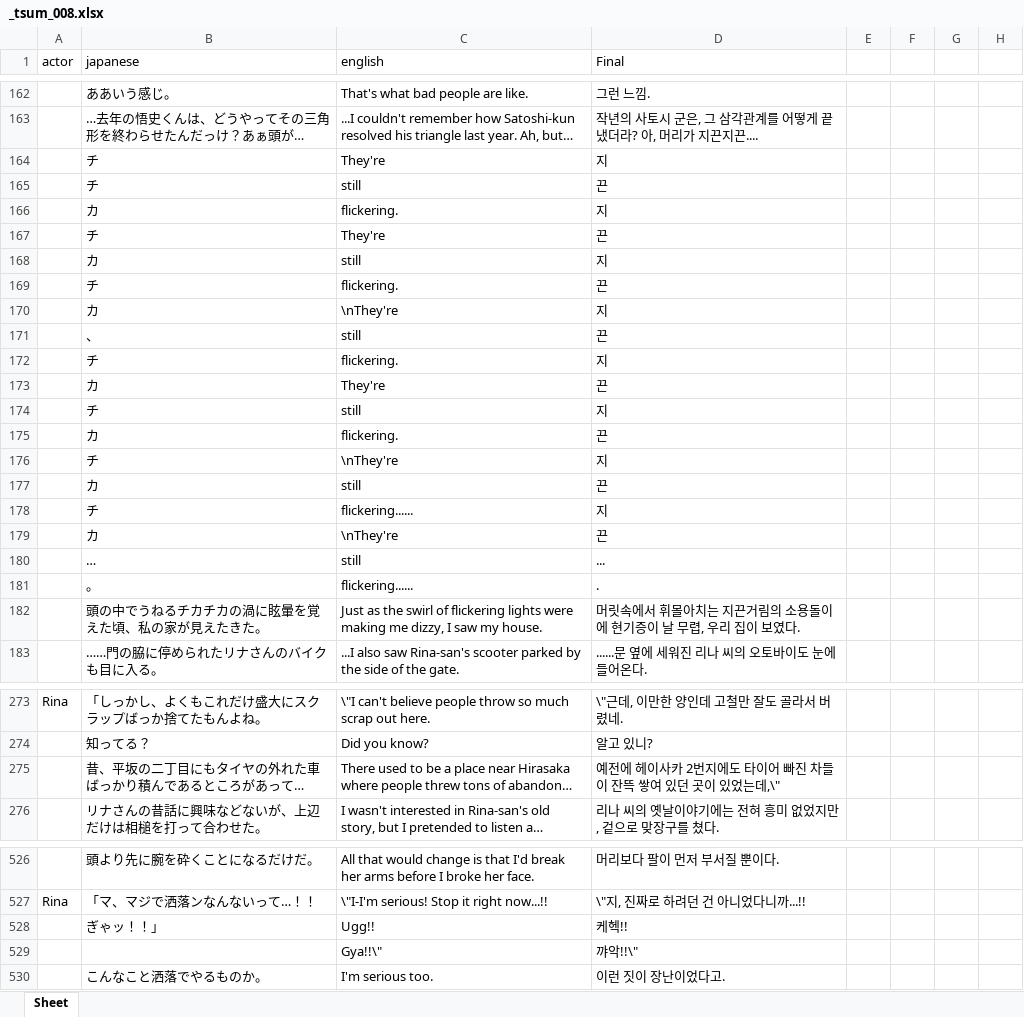
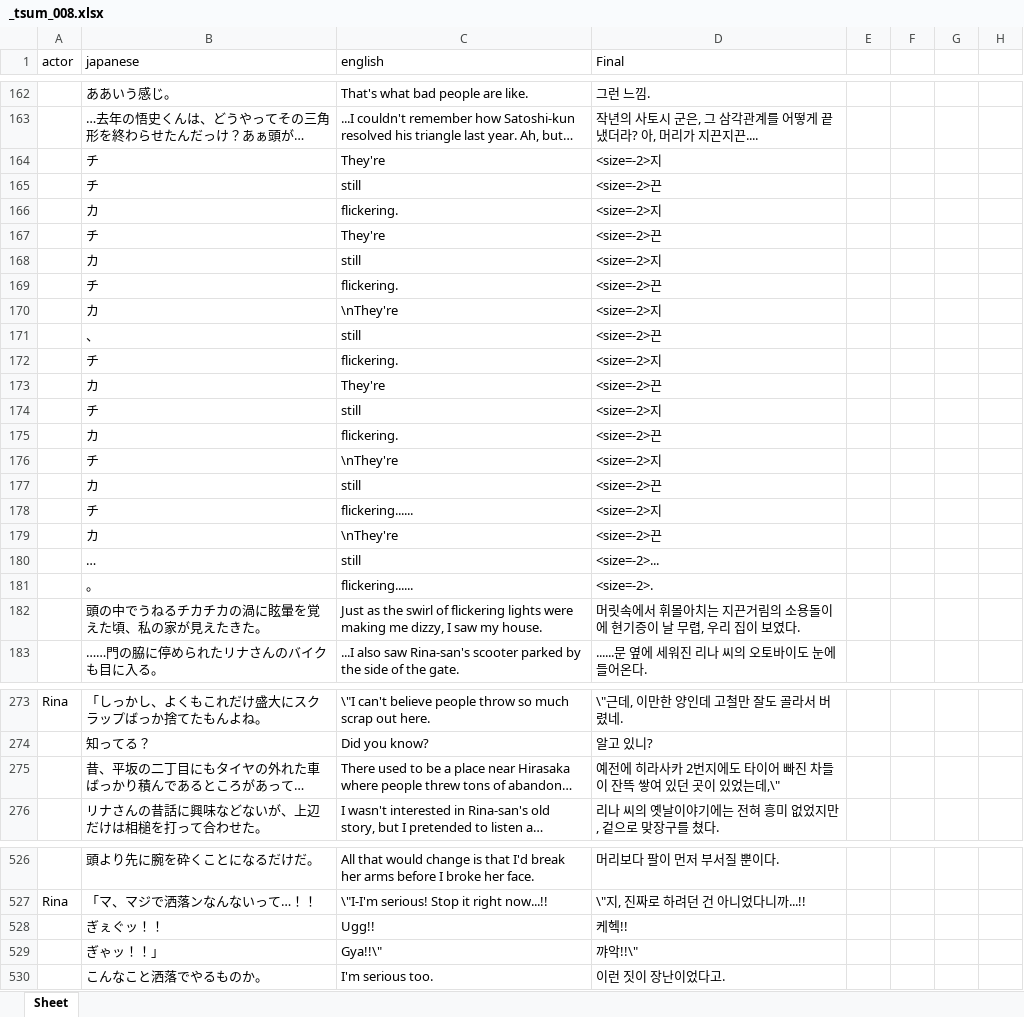
Before and after one commit to 07th-mod-korea/tsumihoroboshi, an Excel workbook: translation/xlsx/_tsum_008.xlsx, sheet Sheet, drawn as a sheet; only a part is shown, gaps mark what is left out; long unchanged cells end in …; values as stored, in another font and other column widths than the file's, no borders; charts and pictures not drawn; the diff covers the shown part only; the diff names each change by its address in the sheet, - before the commit and + after, or states it on an @@ line.

```diff
--- a/translation/xlsx/_tsum_008.xlsx (sheet Sheet)
+++ b/translation/xlsx/_tsum_008.xlsx (sheet Sheet)
-D164 (Final): 지
+D164 (Final): <size=-2>지
-D165 (Final): 끈
+D165 (Final): <size=-2>끈
-D166 (Final): 지
+D166 (Final): <size=-2>지
-D167 (Final): 끈
+D167 (Final): <size=-2>끈
-D168 (Final): 지
+D168 (Final): <size=-2>지
-D169 (Final): 끈
+D169 (Final): <size=-2>끈
-D170 (Final): 지
+D170 (Final): <size=-2>지
-D171 (Final): 끈
+D171 (Final): <size=-2>끈
-D172 (Final): 지
+D172 (Final): <size=-2>지
-D173 (Final): 끈
+D173 (Final): <size=-2>끈
-D174 (Final): 지
+D174 (Final): <size=-2>지
-D175 (Final): 끈
+D175 (Final): <size=-2>끈
-D176 (Final): 지
+D176 (Final): <size=-2>지
-D177 (Final): 끈
+D177 (Final): <size=-2>끈
-D178 (Final): 지
+D178 (Final): <size=-2>지
-D179 (Final): 끈
+D179 (Final): <size=-2>끈
-D180 (Final): ...
+D180 (Final): <size=-2>...
-D181 (Final): .
+D181 (Final): <size=-2>.
-D275 (Final): 예전에 헤이사카 2번지에도 타이어 빠진 차들이 잔뜩 쌓여 있던 곳이 있었는데,\"
+D275 (Final): 예전에 히라사카 2번지에도 타이어 빠진 차들이 잔뜩 쌓여 있던 곳이 있었는데,\"
-B528 (japanese): ぎゃッ！！」
+B528 (japanese): ぎぇぐッ！！
-B529 (japanese): (empty)
+B529 (japanese): ぎゃッ！！」
```
Also changed, not shown: 3 edited cells elsewhere in this sheet, translation/xlsx/_tsum_001.xlsx, translation/xlsx/_tsum_006.xlsx, 27 other files.
